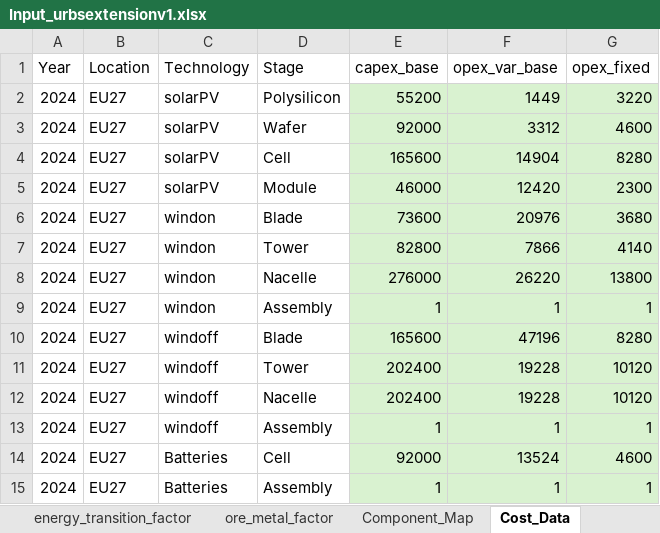
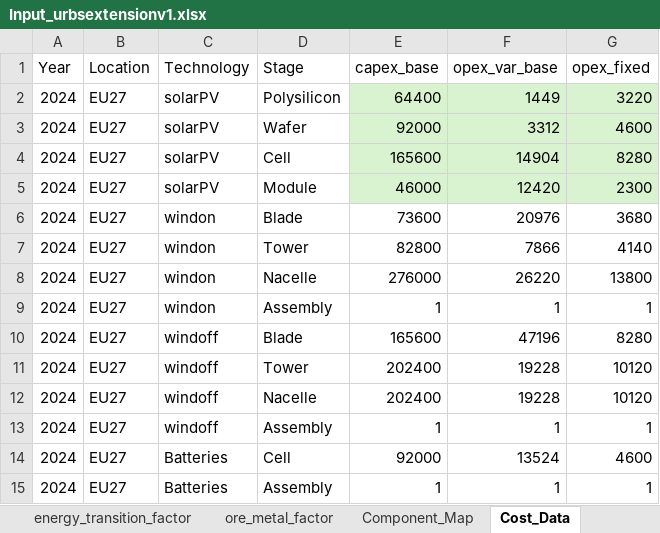
Before and after one commit to oitzingermaximilian/urbs-materials, an Excel workbook: Input_urbsextensionv1.xlsx, sheet Cost_Data, drawn as a sheet; values as stored, in another font and other column widths than the file's, no borders; the diff names each change by its address in the sheet, - before the commit and + after, or states it on an @@ line.

Commit message:
Refactors and enhances LCOE calculation
Introduces a new LCOE calculation script and integrates single-tech learning and scrap cost reductions.

This commit includes significant changes to the LCOE calculation, focusing on solar PV. It introduces a new script (LCOE.py) for explicit energy cost calculation and integrates it with new modules for single-technology learning and scrap cost reduction. These changes enable more detailed and accurate LCOE modeling, especially for solar PV manufacturing, by incorporating learning curve effects and the impact of recycling on material costs. The NZIA target is also modified, with strict targets now applying only to Solar PV.

```diff
--- a/Input_urbsextensionv1.xlsx (sheet Cost_Data)
+++ b/Input_urbsextensionv1.xlsx (sheet Cost_Data)
-E2 (capex_base): 55200
+E2 (capex_base): 64400
-E6:G15 fill: #D9F2D0
+E6:G15 fill: none
```
Also changed, not shown: sheet mining_limit, sheet mining_cost, sheet import_cost_mining, sheet Import_Cost_Stage, sheet Material_Intensity, 17 other files.
